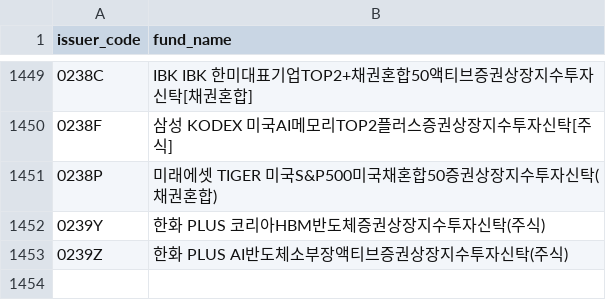
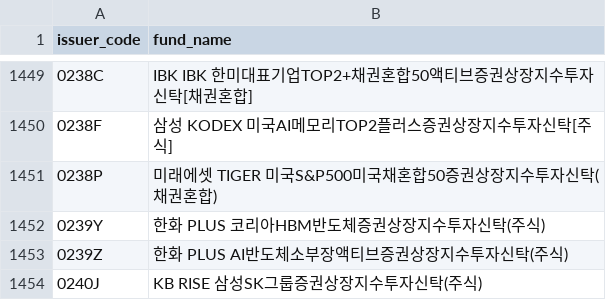
Before and after one commit to sungin-etf/NewETFKR, a CSV file: DB_KRXCode.csv, drawn as a sheet; only a part is shown, gaps mark what is left out.

```diff
--- a/DB_KRXCode.csv
+++ b/DB_KRXCode.csv
@@ -1453 +1453,2 @@ issuer_code,fund_name
 0239Z,한화 PLUS AI반도체소부장액티브증권상장지수투자신탁(주식)
+0240J,KB RISE 삼성SK그룹증권상장지수투자신탁(주식)
```
